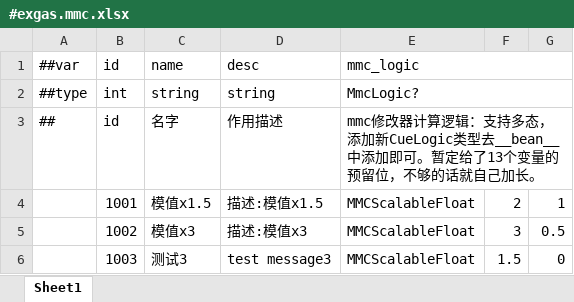
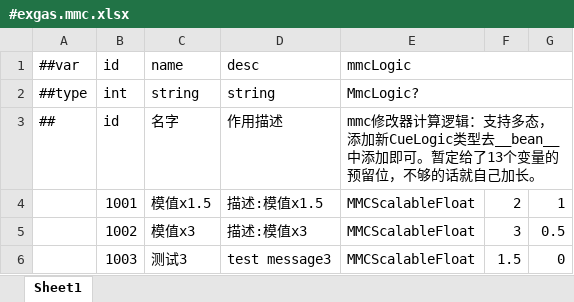
Before and after one commit to No78Vino/gameplay-ability-system-for-unity, an Excel workbook: ProjectConfigTable/exgas_config/Datas/#exgas.mmc.xlsx, sheet Sheet1, drawn as a sheet; values as stored, in another font and other column widths than the file's, no borders; the diff names each change by its address in the sheet, - before the commit and + after, or states it on an @@ line.

```diff
--- a/ProjectConfigTable/exgas_config/Datas/#exgas.mmc.xlsx (sheet Sheet1)
+++ b/ProjectConfigTable/exgas_config/Datas/#exgas.mmc.xlsx (sheet Sheet1)
-E1: mmc_logic
+E1: mmcLogic
```
Also changed, not shown: ProjectConfigTable/exgas_config/Datas/#exgas.gameplayCue.xlsx, ProjectConfigTable/exgas_config/Datas/#exgas.gameplayEffect.xlsx, 3 other files.
